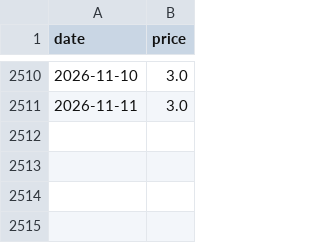
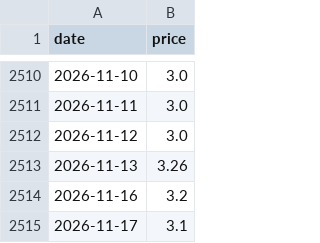
Before and after one commit to njrkorea-bot/Gas-trading, a CSV file: henry_hub_10y.csv, drawn as a sheet; only a part is shown, gaps mark what is left out; the diff names each change by its address in the sheet, - before the commit and + after, or states it on an @@ line.

```diff
--- a/henry_hub_10y.csv
+++ b/henry_hub_10y.csv
+row 2512: 2026-11-12 | 3.0
+row 2513: 2026-11-13 | 3.26
+row 2514: 2026-11-16 | 3.2
+row 2515: 2026-11-17 | 3.1
```
Also changed, not shown: 1 other file.
